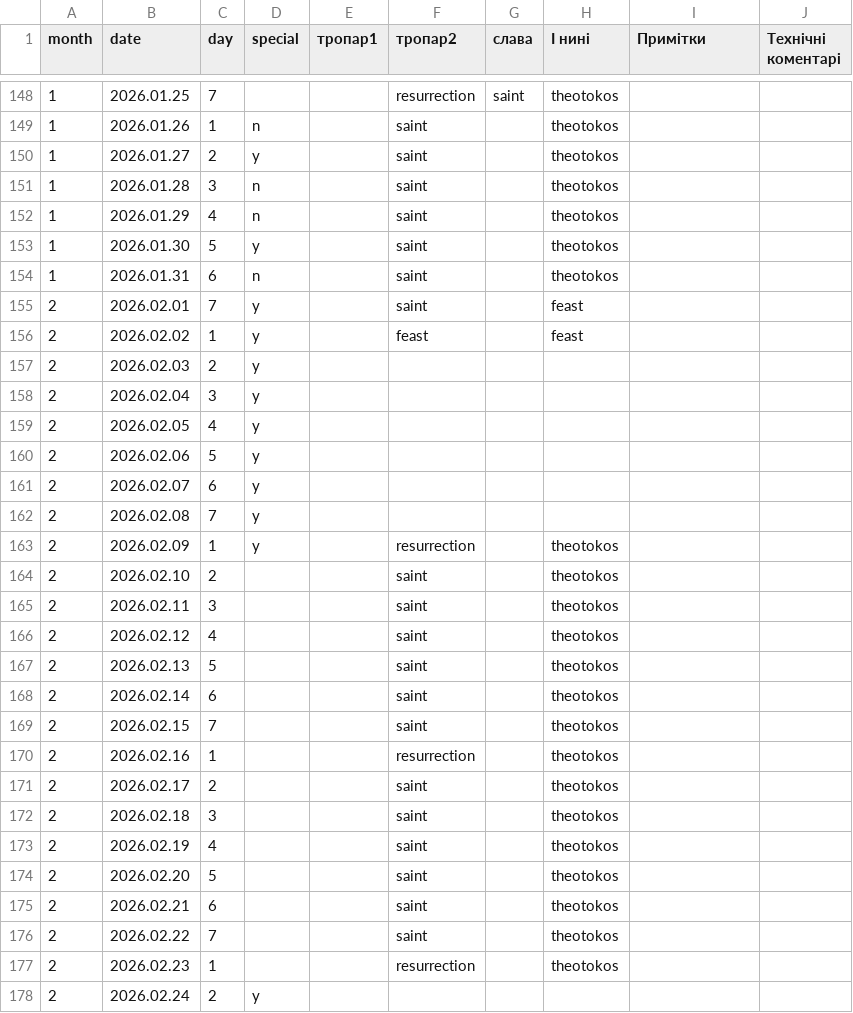
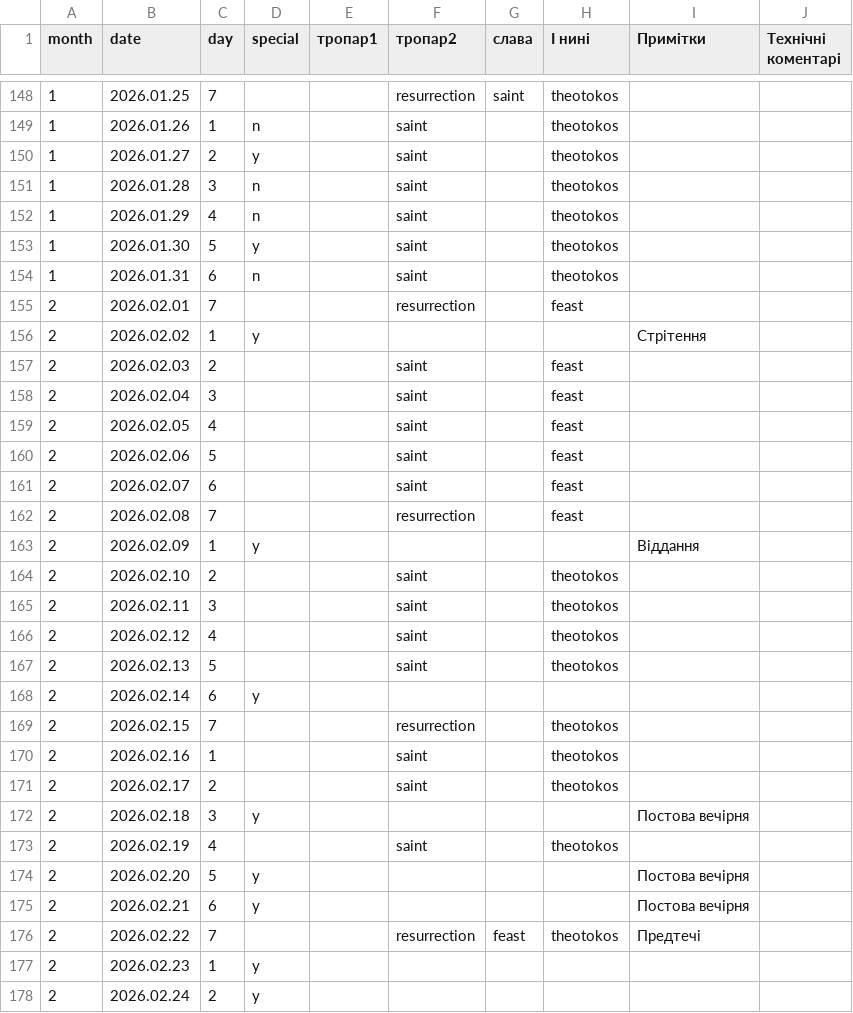
Before and after one commit to 4ugeistr/prayer-service-scripts, a CSV file: matrices/vu_тропаріНЮ.csv, drawn as a sheet; only a part is shown, gaps mark what is left out; the diff covers the shown part only.

Commit message:
vu ju stubs done, matrices

```diff
--- a/matrices/vu_тропаріНЮ.csv
+++ b/matrices/vu_тропаріНЮ.csv
@@ -154,11 +154,11 @@ month,date,day,special,тропар1,тропар2,слава,І нині,При
 1,2026.01.31,6,n,,saint,,theotokos,,
-2,2026.02.01,7,y,,saint,,feast,,
-2,2026.02.02,1,y,,feast,,feast,,
-2,2026.02.03,2,y,,,,,,
-2,2026.02.04,3,y,,,,,,
-2,2026.02.05,4,y,,,,,,
-2,2026.02.06,5,y,,,,,,
-2,2026.02.07,6,y,,,,,,
-2,2026.02.08,7,y,,,,,,
-2,2026.02.09,1,y,,resurrection,,theotokos,,
+2,2026.02.01,7,,,resurrection,,feast,,
+2,2026.02.02,1,y,,,,,Стрітення,
+2,2026.02.03,2,,,saint,,feast,,
+2,2026.02.04,3,,,saint,,feast,,
+2,2026.02.05,4,,,saint,,feast,,
+2,2026.02.06,5,,,saint,,feast,,
+2,2026.02.07,6,,,saint,,feast,,
+2,2026.02.08,7,,,resurrection,,feast,,
+2,2026.02.09,1,y,,,,,Віддання,
 2,2026.02.10,2,,,saint,,theotokos,,
@@ -167,12 +167,12 @@ month,date,day,special,тропар1,тропар2,слава,І нині,При
 2,2026.02.13,5,,,saint,,theotokos,,
-2,2026.02.14,6,,,saint,,theotokos,,
-2,2026.02.15,7,,,saint,,theotokos,,
-2,2026.02.16,1,,,resurrection,,theotokos,,
+2,2026.02.14,6,y,,,,,,
+2,2026.02.15,7,,,resurrection,,theotokos,,
+2,2026.02.16,1,,,saint,,theotokos,,
 2,2026.02.17,2,,,saint,,theotokos,,
-2,2026.02.18,3,,,saint,,theotokos,,
+2,2026.02.18,3,y,,,,,Постова вечірня,
 2,2026.02.19,4,,,saint,,theotokos,,
-2,2026.02.20,5,,,saint,,theotokos,,
-2,2026.02.21,6,,,saint,,theotokos,,
-2,2026.02.22,7,,,saint,,theotokos,,
-2,2026.02.23,1,,,resurrection,,theotokos,,
+2,2026.02.20,5,y,,,,,Постова вечірня,
+2,2026.02.21,6,y,,,,,Постова вечірня,
+2,2026.02.22,7,,,resurrection,feast,theotokos,Предтечі,
+2,2026.02.23,1,y,,,,,,
 2,2026.02.24,2,y,,,,,,
```
Also changed, not shown: 7 edited cells elsewhere in this file, matrices/vu_стихириМінеїНЮ.csv, 6 other files.
